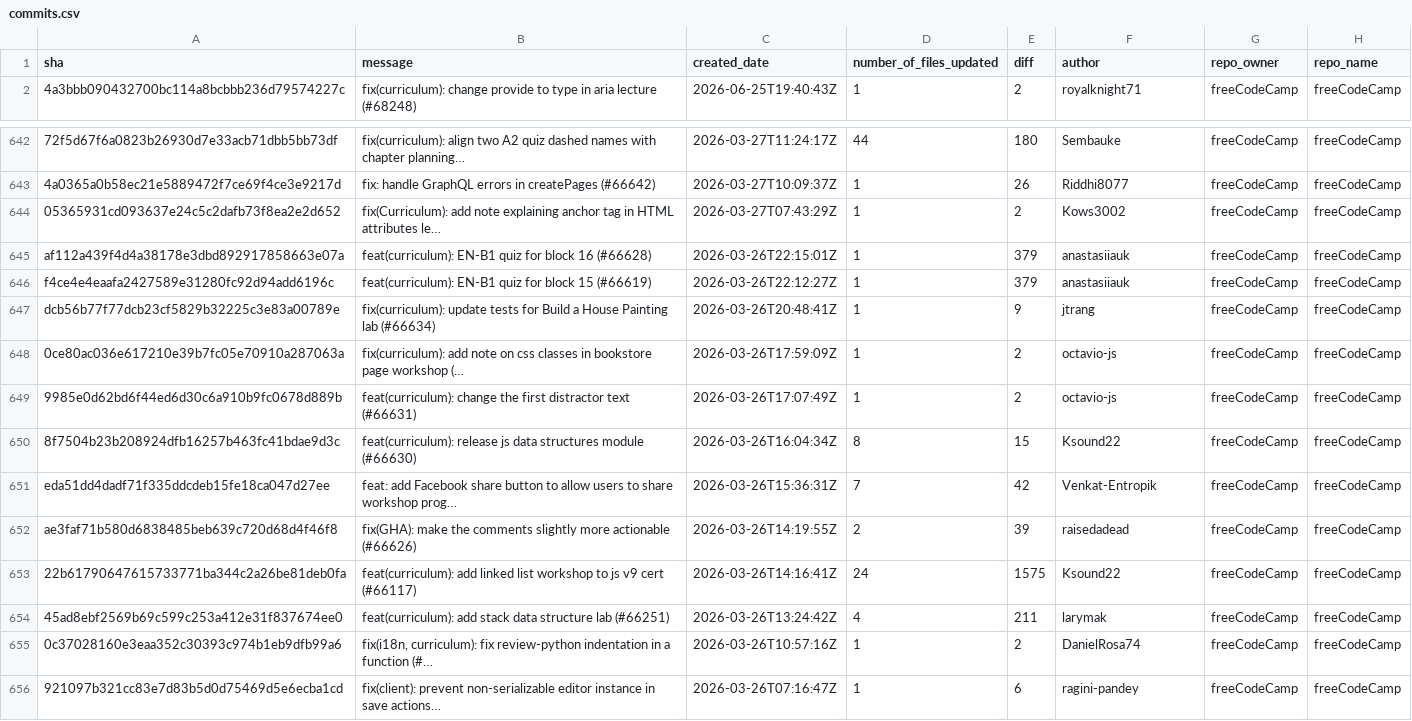
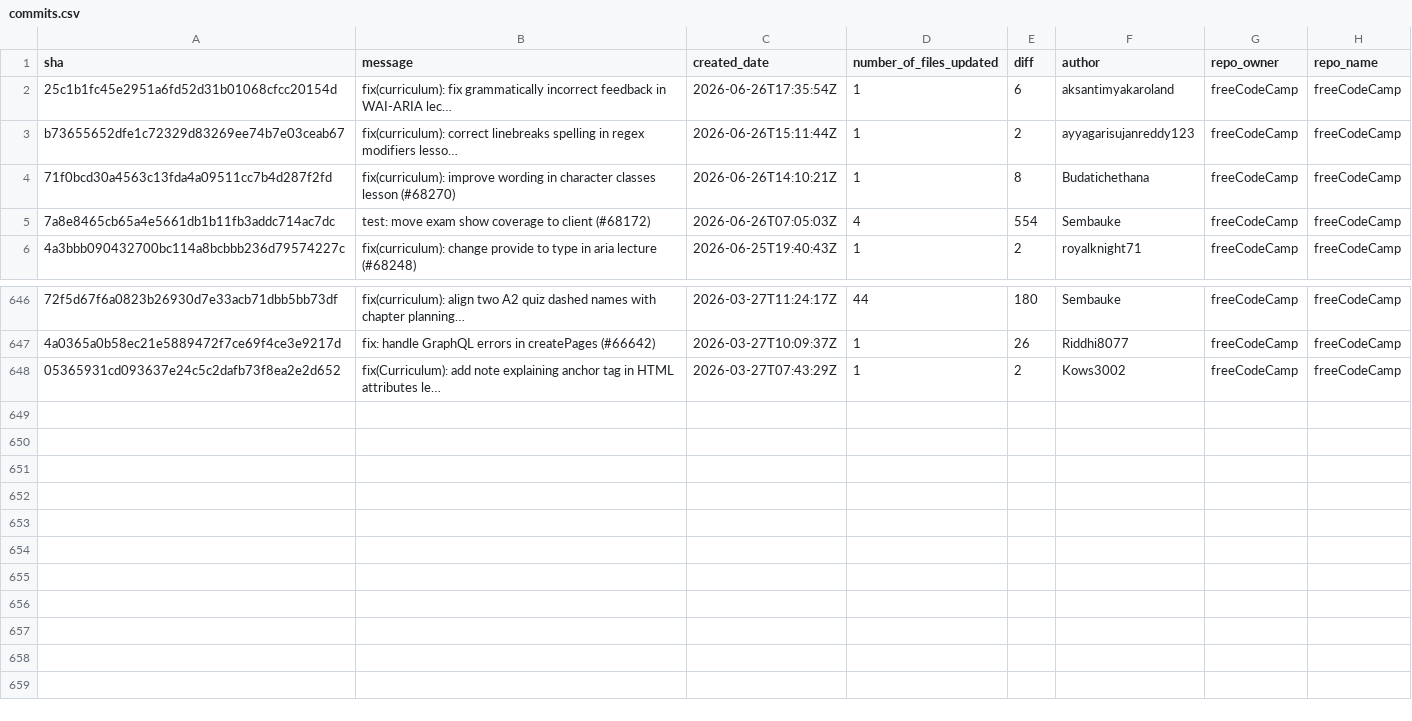
Before and after one commit to longporo/repodata, a CSV file: commits.csv, drawn as a sheet; only a part is shown, gaps mark what is left out; removed rows and columns are numbered as before the commit, all else as after; the diff names each change by its address in the sheet, - before the commit and + after, or states it on an @@ line.

```diff
--- a/commits.csv
+++ b/commits.csv
+row 2: 25c1b1fc45e2951a6fd52d31b01068cfcc20154d | fix(curriculum): fix grammatically incorrect feedback in WAI-ARIA lec… | 2026-06-26T17:35:54Z | 1 | 6 | aksantimyakaroland | freeCodeCamp | freeCodeCamp
+row 3: b73655652dfe1c72329d83269ee74b7e03ceab67 | fix(curriculum): correct linebreaks spelling in regex modifiers lesso… | 2026-06-26T15:11:44Z | 1 | 2 | ayyagarisujanreddy123 | freeCodeCamp | freeCodeCamp
+row 4: 71f0bcd30a4563c13fda4a09511cc7b4d287f2fd | fix(curriculum): improve wording in character classes lesson (#68270) | 2026-06-26T14:10:21Z | 1 | 8 | Budatichethana | freeCodeCamp | freeCodeCamp
+row 5: 7a8e8465cb65a4e5661db1b11fb3addc714ac7dc | test: move exam show coverage to client (#68172) | 2026-06-26T07:05:03Z | 4 | 554 | Sembauke | freeCodeCamp | freeCodeCamp
-row 645: af112a439f4d4a38178e3dbd892917858663e07a | feat(curriculum): EN-B1 quiz for block 16 (#66628) | 2026-03-26T22:15:01Z | 1 | 379 | anastasiiauk | freeCodeCamp | freeCodeCamp
-row 646: f4ce4e4eaafa2427589e31280fc92d94add6196c | feat(curriculum): EN-B1 quiz for block 15 (#66619) | 2026-03-26T22:12:27Z | 1 | 379 | anastasiiauk | freeCodeCamp | freeCodeCamp
-row 647: dcb56b77f77dcb23cf5829b32225c3e83a00789e | fix(curriculum): update tests for Build a House Painting lab (#66634) | 2026-03-26T20:48:41Z | 1 | 9 | jtrang | freeCodeCamp | freeCodeCamp
-row 648: 0ce80ac036e617210e39b7fc05e70910a287063a | fix(curriculum): add note on css classes in bookstore page workshop (… | 2026-03-26T17:59:09Z | 1 | 2 | octavio-js | freeCodeCamp | freeCodeCamp
-row 649: 9985e0d62bd6f44ed6d30c6a910b9fc0678d889b | feat(curriculum): change the first distractor text (#66631) | 2026-03-26T17:07:49Z | 1 | 2 | octavio-js | freeCodeCamp | freeCodeCamp
-row 650: 8f7504b23b208924dfb16257b463fc41bdae9d3c | feat(curriculum): release js data structures module (#66630) | 2026-03-26T16:04:34Z | 8 | 15 | Ksound22 | freeCodeCamp | freeCodeCamp
-row 651: eda51dd4dadf71f335ddcdeb15fe18ca047d27ee | feat: add Facebook share button to allow users to share workshop prog… | 2026-03-26T15:36:31Z | 7 | 42 | Venkat-Entropik | freeCodeCamp | freeCodeCamp
-row 652: ae3faf71b580d6838485beb639c720d68d4f46f8 | fix(GHA): make the comments slightly more actionable (#66626) | 2026-03-26T14:19:55Z | 2 | 39 | raisedadead | freeCodeCamp | freeCodeCamp
-row 653: 22b61790647615733771ba344c2a26be81deb0fa | feat(curriculum): add linked list workshop to js v9 cert (#66117) | 2026-03-26T14:16:41Z | 24 | 1575 | Ksound22 | freeCodeCamp | freeCodeCamp
-row 654: 45ad8ebf2569b69c599c253a412e31f837674ee0 | feat(curriculum): add stack data structure lab (#66251) | 2026-03-26T13:24:42Z | 4 | 211 | larymak | freeCodeCamp | freeCodeCamp
-row 655: 0c37028160e3eaa352c30393c974b1eb9dfb99a6 | fix(i18n, curriculum): fix review-python indentation in a function (#… | 2026-03-26T10:57:16Z | 1 | 2 | DanielRosa74 | freeCodeCamp | freeCodeCamp
-row 656: 921097b321cc83e7d83b5d0d75469d5e6ecba1cd | fix(client): prevent non-serializable editor instance in save actions… | 2026-03-26T07:16:47Z | 1 | 6 | ragini-pandey | freeCodeCamp | freeCodeCamp
```
